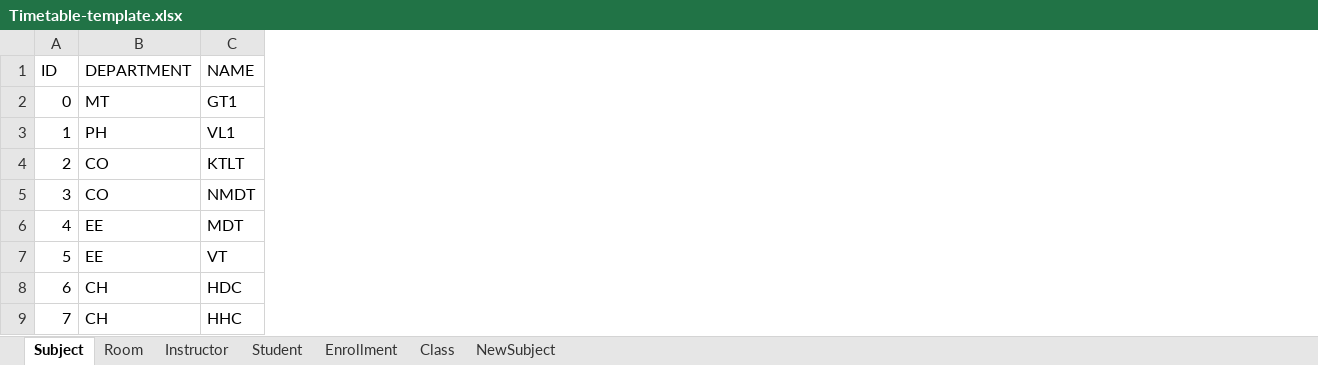
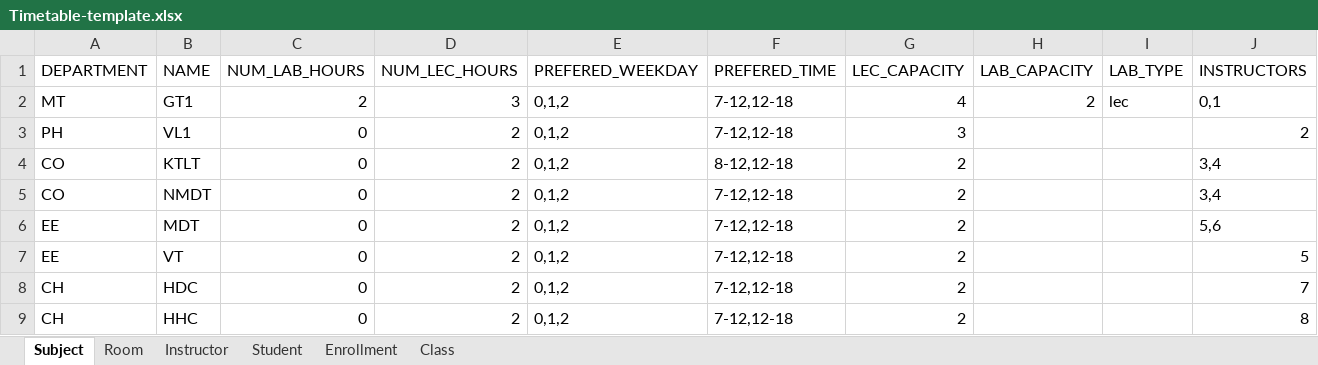
Before and after one commit to lehongduc200115/unitime-do-an, an Excel workbook: Timetable-template.xlsx, sheet Subject, drawn as a sheet; values as stored, in another font and other column widths than the file's, no borders; removed rows and columns are numbered as before the commit, all else as after; the diff names each change by its address in the sheet, - before the commit and + after, or states it on an @@ line.

```diff
--- a/Timetable-template.xlsx (sheet Subject)
+++ b/Timetable-template.xlsx (sheet Subject)
-sheet tab: NewSubject
-column A (ID), rows 2-9: 0 | 1 | 2 | 3 | 4 | 5 | 6 | 7
+column C (NUM_LAB_HOURS), rows 2-9: 2 | 0 | 0 | 0 | 0 | 0 | 0 | 0
+column D (NUM_LEC_HOURS), rows 2-9: 3 | 2 | 2 | 2 | 2 | 2 | 2 | 2
+column E (PREFERED_WEEKDAY), rows 2-9: all 0,1,2
+column F (PREFERED_TIME), rows 2-9: 7-12,12-18 | 7-12,12-18 | 8-12,12-18 | 7-12,12-18 | 7-12,12-18 | 7-12,12-18 | 7-12,12-18 | 7-12,12-18
+column G (LEC_CAPACITY), rows 2-9: 4 | 3 | 2 | 2 | 2 | 2 | 2 | 2
+column H (LAB_CAPACITY), row 2: 2
+column I (LAB_TYPE), row 2: lec
+column J (INSTRUCTORS), rows 2-9: 0,1 | 2 | 3,4 | 3,4 | 5,6 | 5 | 7 | 8
```
Also changed, not shown: sheet Enrollment, 5 other files.
